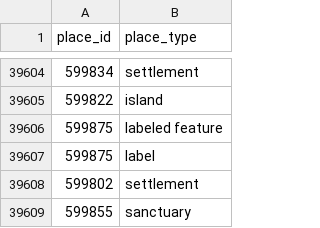
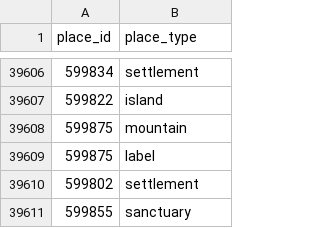
Before and after one commit to isawnyu/pleiades.datasets, a CSV file: data/gis/places_place_types.csv, drawn as a sheet; only a part is shown, gaps mark what is left out; the diff covers the shown part only.

```diff
--- a/data/gis/places_place_types.csv
+++ b/data/gis/places_place_types.csv
@@ -39605,3 +39607,3 @@
 599822,island
-599875,labeled feature
+599875,mountain
 599875,label
```
Also changed, not shown: 5 added rows elsewhere in this file, 1 other file.
